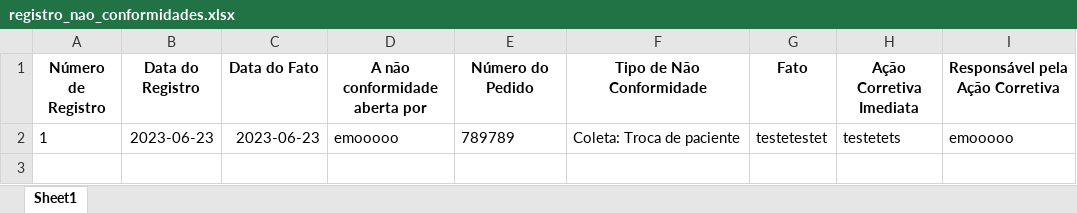
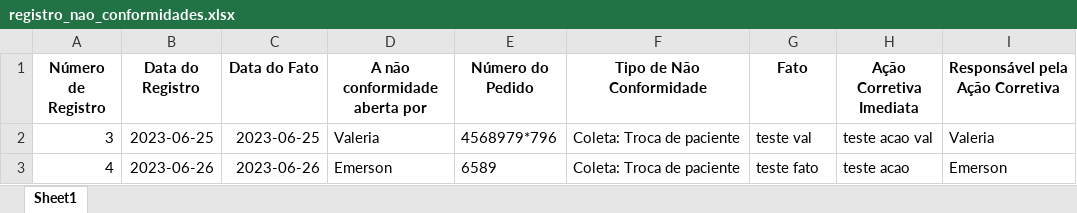
Before and after one commit to emosuporte/gestaolab2023, an Excel workbook: registro_nao_conformidades.xlsx, sheet Sheet1, drawn as a sheet; values as stored, in another font and other column widths than the file's, no borders; removed rows and columns are numbered as before the commit, all else as after; the diff names each change by its address in the sheet, - before the commit and + after, or states it on an @@ line.

```diff
--- a/registro_nao_conformidades.xlsx (sheet Sheet1)
+++ b/registro_nao_conformidades.xlsx (sheet Sheet1)
-row 2: 1 | 2023-06-23 | 2023-06-23 | emooooo | 789789 | Coleta: Troca de paciente | testetestet | testetets | emooooo
+row 2: 3 | 2023-06-25 | 2023-06-25 | Valeria | 4568979*796 | Coleta: Troca de paciente | teste val | teste acao val | Valeria
+row 3: 4 | 2023-06-26 | 2023-06-26 | Emerson | 6589 | Coleta: Troca de paciente | teste fato | teste acao | Emerson
```
Also changed, not shown: registro_coletas.xlsx, 6 other files.
